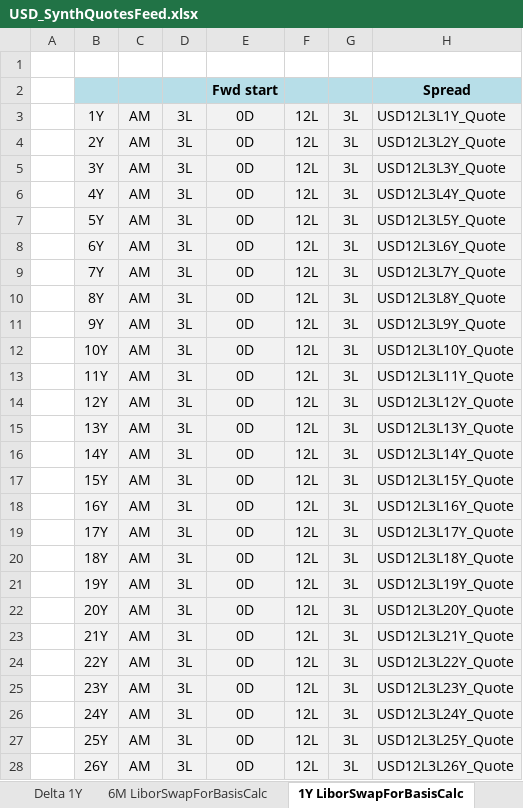
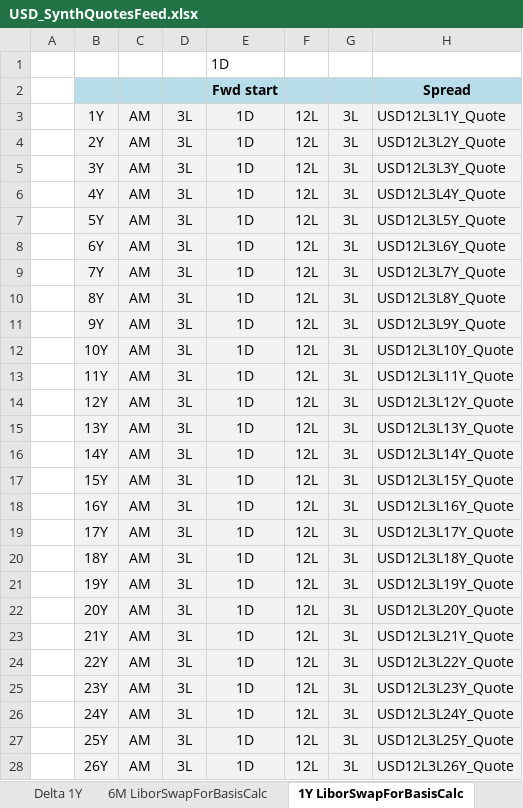
Before and after one commit to lballabio/quantlib-old, an Excel workbook: QuantLibXL/Data2/XLS/USD/USD_SynthQuotesFeed.xlsx, sheet 1Y LiborSwapForBasisCalc, drawn as a sheet; only a part is shown; values as stored, in another font and other column widths than the file's, no borders; the diff covers the shown part only; the diff names each change by its address in the sheet, - before the commit and + after, or states it on an @@ line.

Commit message:
Fixed USD calendar: LocalCalendar for STDcurve, JoinCalendar for swaps. Changed fwd start for 6M and 1Y SwapFormBasic

```diff
--- a/QuantLibXL/Data2/XLS/USD/USD_SynthQuotesFeed.xlsx (sheet 1Y LiborSwapForBasisCalc)
+++ b/QuantLibXL/Data2/XLS/USD/USD_SynthQuotesFeed.xlsx (sheet 1Y LiborSwapForBasisCalc)
-E1 (Fwd start): (empty)
+E1 (Fwd start): 1D
-E3:E28 (Fwd start): 0D
+E3:E28 (Fwd start): 1D
```
Also changed, not shown: 8 edited cells elsewhere in this sheet, sheet 1YSynthDepo, sheet Delta 1Y, sheet Delta 3M, sheet Delta 6M, sheet 6MSynthDepo, sheet 3MSynthDepo, 5 more sheets, hidden cells, charts or pictures, 1 other file.
